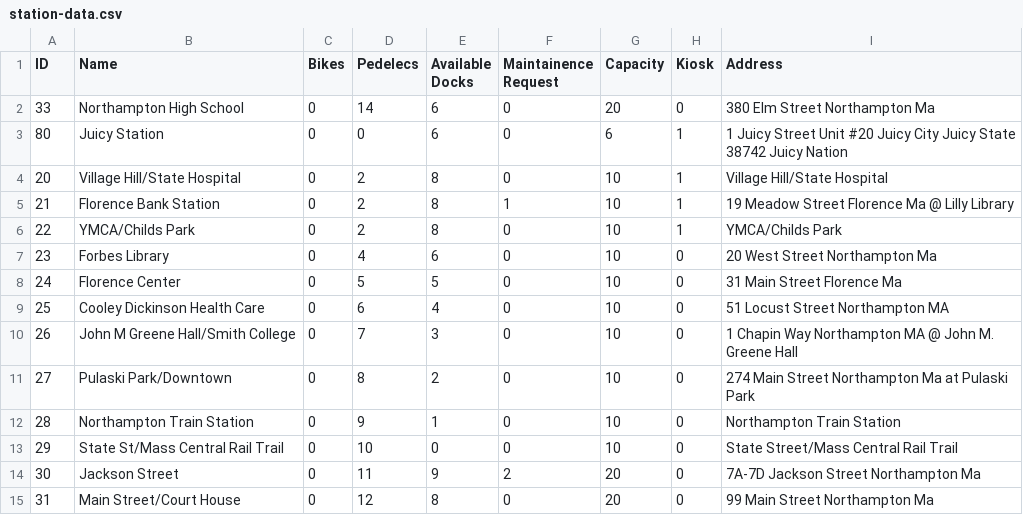
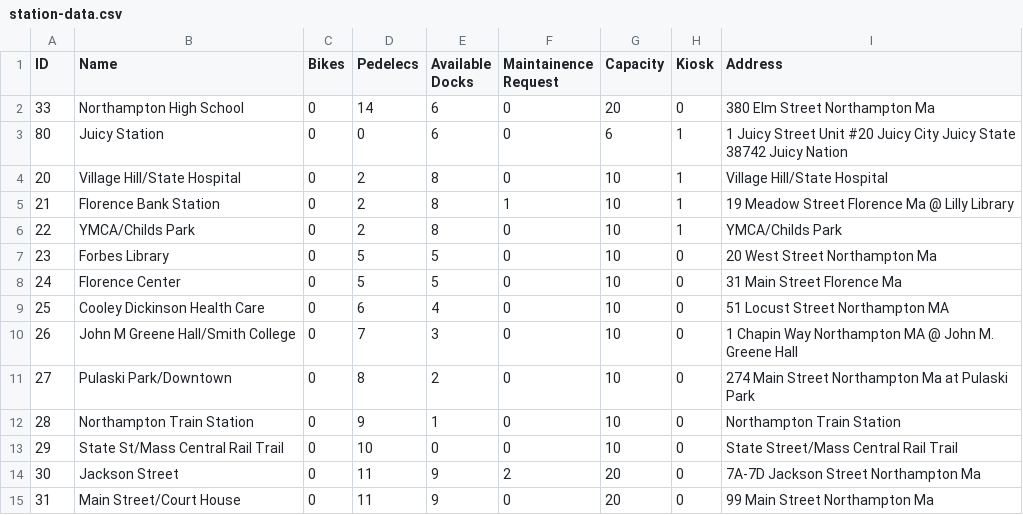
Before and after one commit to crystallistic/ValleyBikeSimA45, a CSV file: ValleyBikeSimA45/data-files/station-data.csv, drawn as a sheet.

```diff
--- a/ValleyBikeSimA45/data-files/station-data.csv
+++ b/ValleyBikeSimA45/data-files/station-data.csv
@@ -6,3 +6,3 @@ ID,Name,Bikes,Pedelecs,Available Docks,Maintainence Request,Capacity,Kiosk,Addre
 22,YMCA/Childs Park,0,2,8,0,10,1,YMCA/Childs Park
-23,Forbes Library,0,4,6,0,10,0,20 West Street Northampton Ma
+23,Forbes Library,0,5,5,0,10,0,20 West Street Northampton Ma
 24,Florence Center,0,5,5,0,10,0,31 Main Street Florence Ma
@@ -14,2 +14,2 @@ ID,Name,Bikes,Pedelecs,Available Docks,Maintainence Request,Capacity,Kiosk,Addre
 30,Jackson Street,0,11,9,2,20,0,7A-7D Jackson Street Northampton Ma
-31,Main Street/Court House,0,12,8,0,20,0,99 Main Street Northampton Ma
+31,Main Street/Court House,0,11,9,0,20,0,99 Main Street Northampton Ma
```
Also changed, not shown: ValleyBikeSimA45/data-files/bike-data.csv, ValleyBikeSimA45/data-files/transaction-data.csv, 5 other files.
